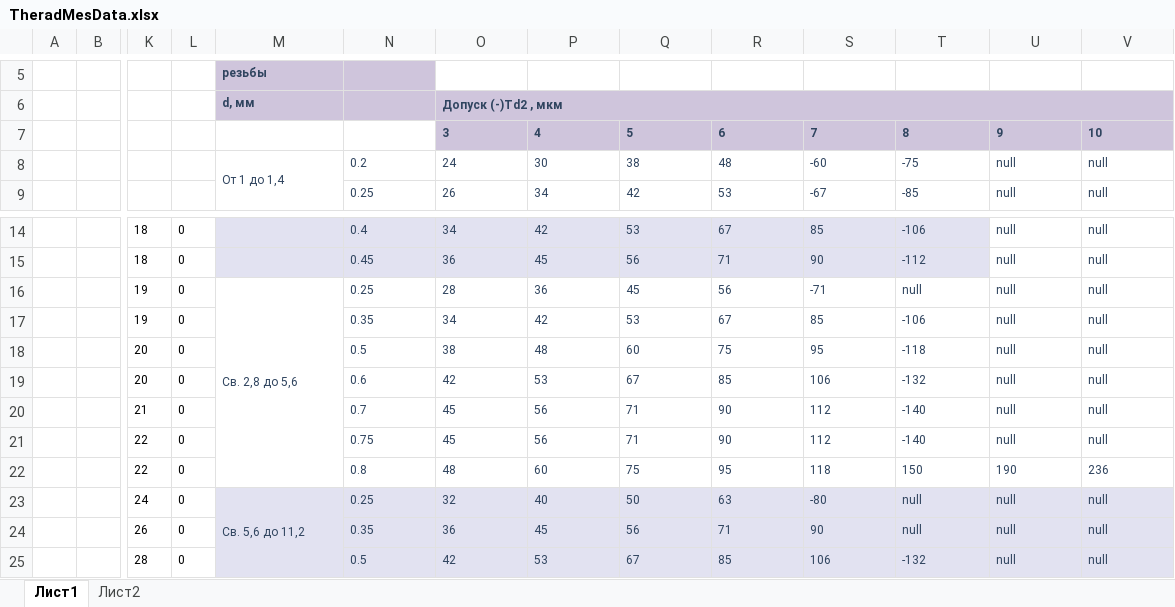
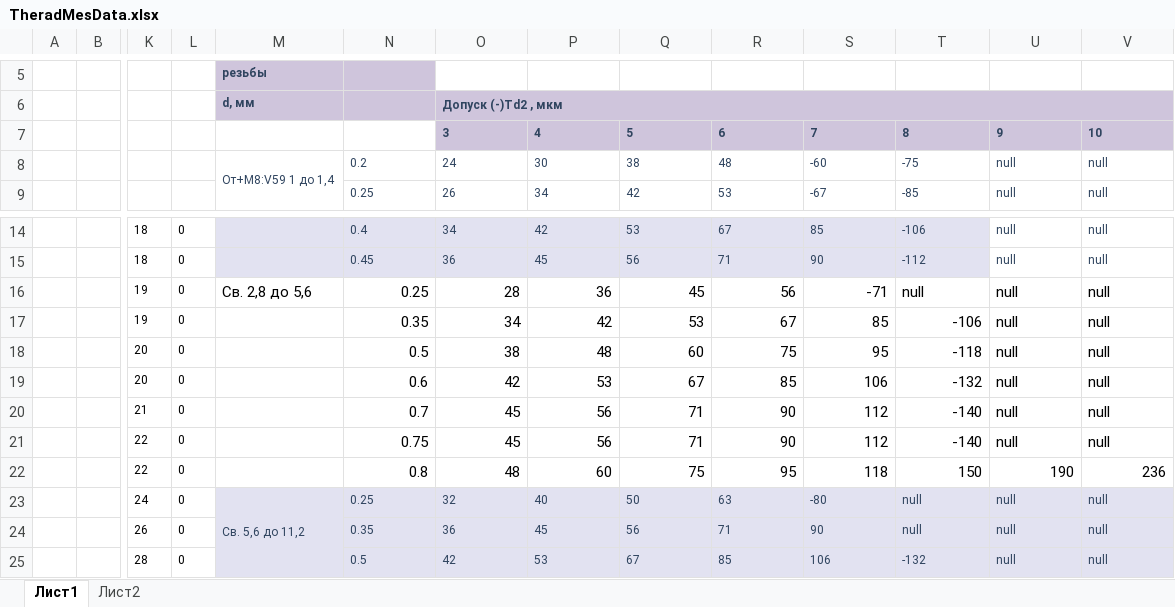
Before and after one commit to MartinMeer/gost-thread, an Excel workbook: auxilliary/TheradMesData.xlsx, sheet Лист1, drawn as a sheet; only a part is shown, gaps mark what is left out; values as stored, in another font and other column widths than the file's, no borders; charts and pictures not drawn; the diff names each change by its address in the sheet, - before the commit and + after, or states it on an @@ line.

Commit message:
feat(DataClasses): Pitches OK

```diff
--- a/auxilliary/TheradMesData.xlsx (sheet Лист1)
+++ b/auxilliary/TheradMesData.xlsx (sheet Лист1)
-M8: От 1 до 1,4
+M8: От+M8:V59 1 до 1,4
-M16:V16 text colour: #2F445F
+M16:V16 text colour: black, text size: larger
-M16:M22 merged
-N16:S16 alignment: left
+N16:S16 alignment: right
-N17:V22 text colour: #2F445F
+N17:V22 text colour: black, text size: larger
-N17:T21 alignment: left
+N17:T21 alignment: right
-N22:V22 alignment: left
+N22:V22 alignment: right
```
Also changed, not shown: 25 other files.
